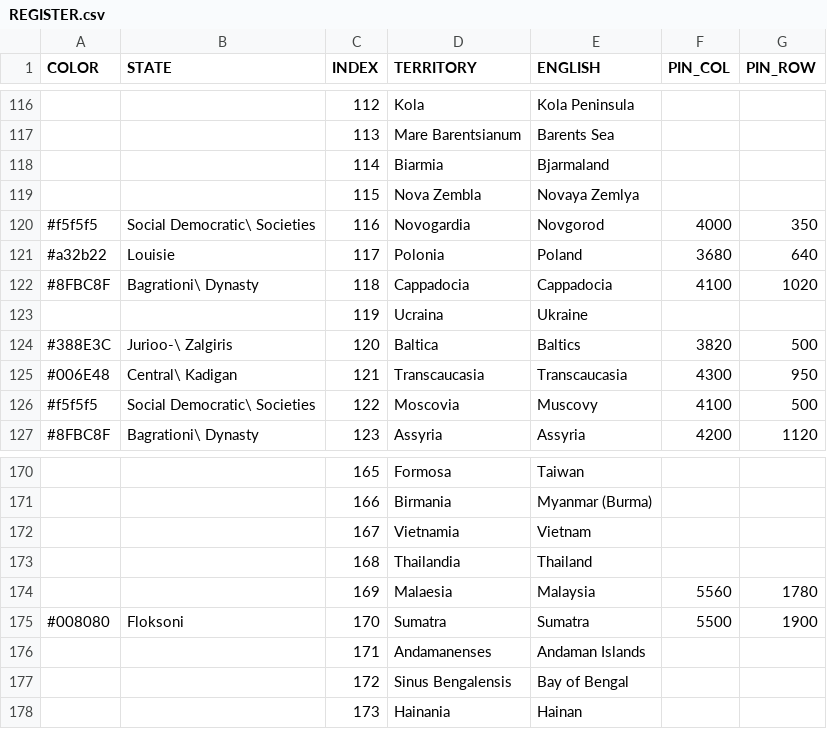
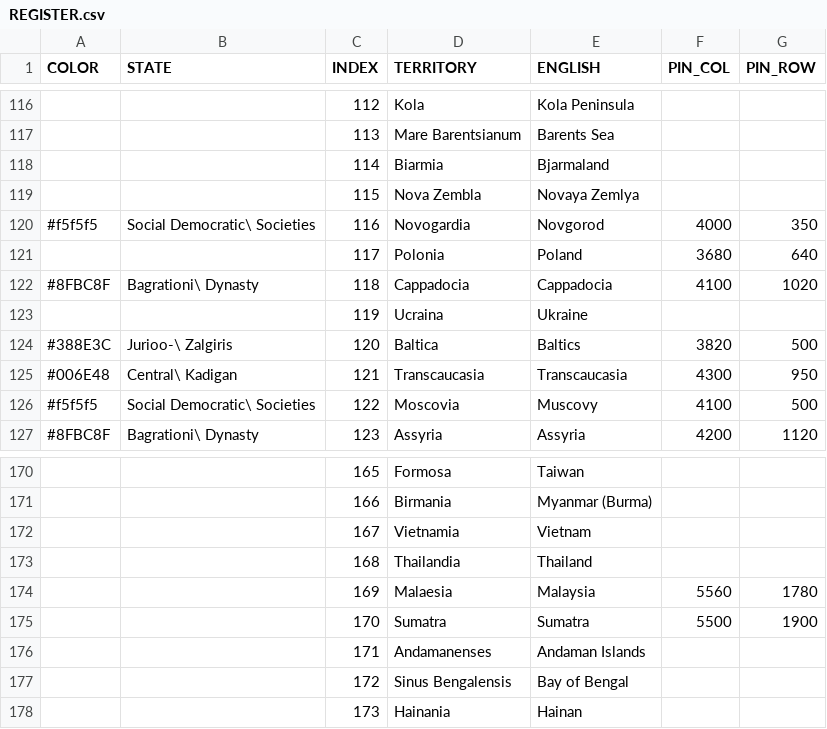
Before and after one commit to MountAye/map-nationstates-philosophers, a CSV file: REGISTER.csv, drawn as a sheet; only a part is shown, gaps mark what is left out; the diff covers the shown part only.

Commit message:
add New Vallhalh remove Louisie remove Saglevo remove Japan Kinturu remove Floksoni

```diff
--- a/REGISTER.csv
+++ b/REGISTER.csv
@@ -120,3 +120,3 @@ COLOR,STATE,INDEX,TERRITORY,ENGLISH,PIN_COL,PIN_ROW
 #f5f5f5,Social Democratic\ Societies,116,Novogardia,Novgorod,4000,350
-#a32b22,Louisie,117,Polonia,Poland,3680,640
+,,117,Polonia,Poland,3680,640
 #8FBC8F,Bagrationi\ Dynasty,118,Cappadocia,Cappadocia,4100,1020
@@ -174,3 +174,3 @@ COLOR,STATE,INDEX,TERRITORY,ENGLISH,PIN_COL,PIN_ROW
 ,,169,Malaesia,Malaysia,5560,1780
-#008080,Floksoni,170,Sumatra,Sumatra,5500,1900
+,,170,Sumatra,Sumatra,5500,1900
 ,,171,Andamanenses,Andaman Islands,,
```
Also changed, not shown: 18 edited cells elsewhere in this file, 1 other file.
